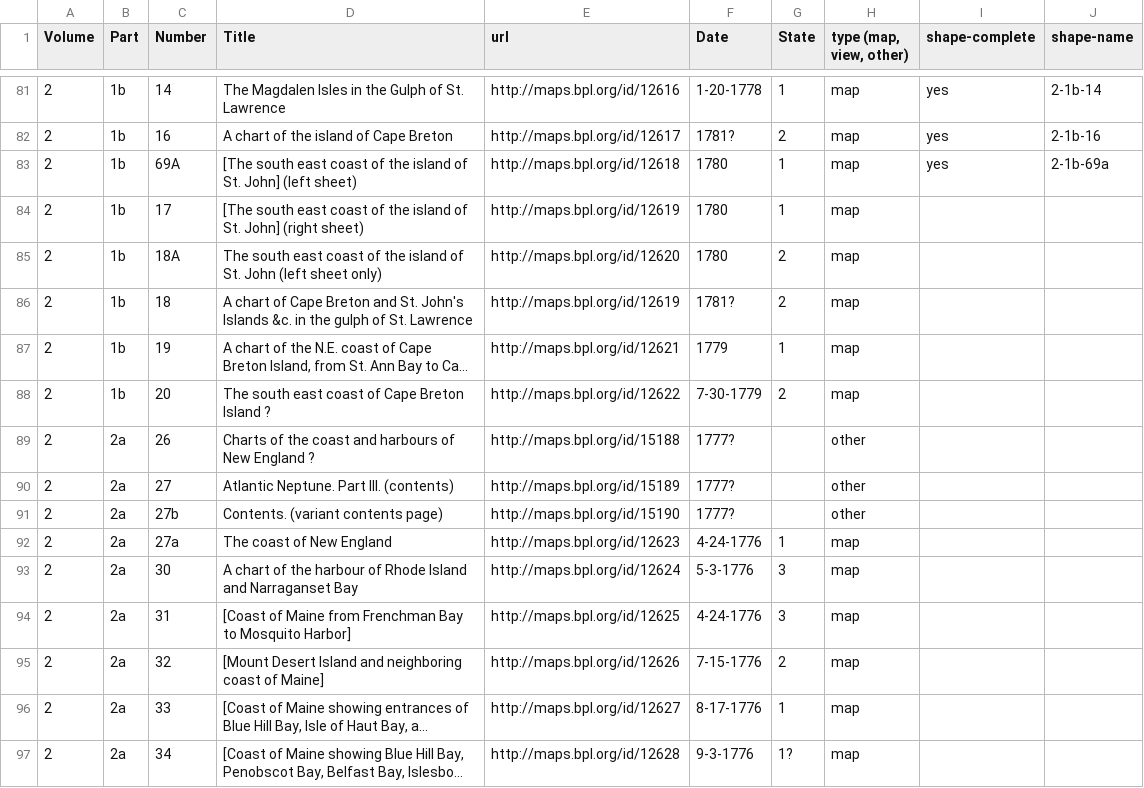
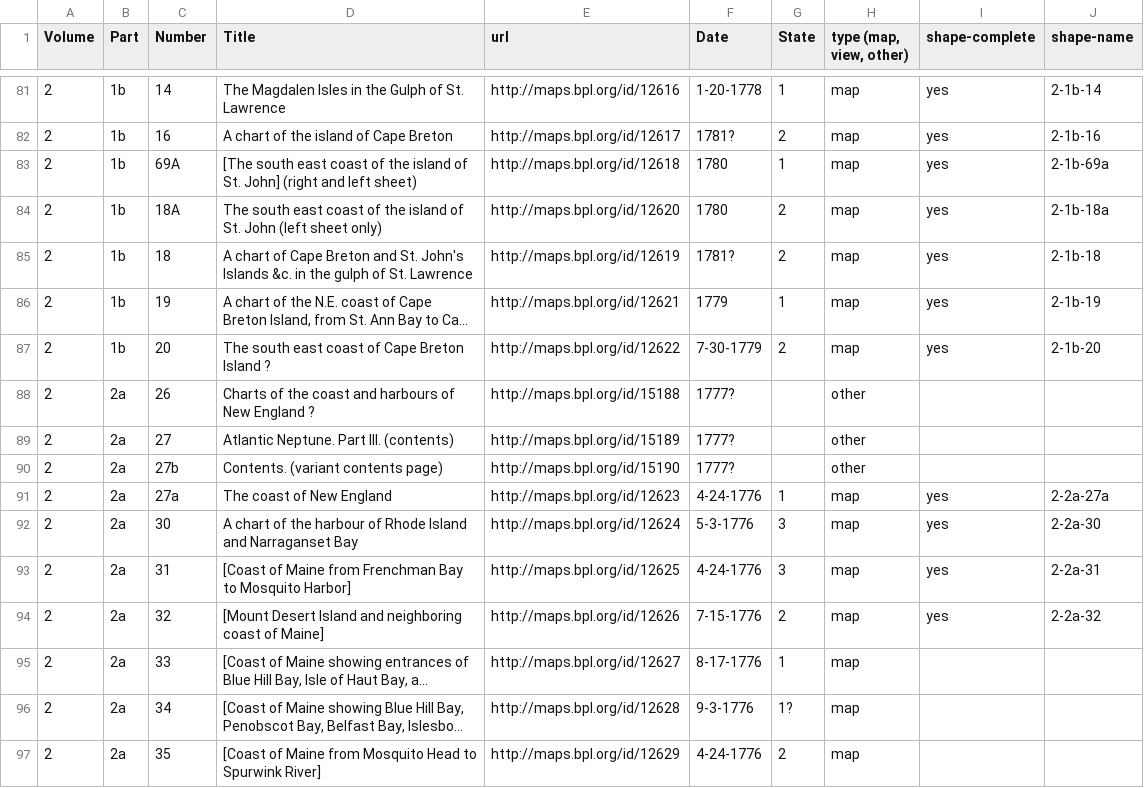
Before and after one commit to ect123/Des-Barres-findingaid, a CSV file: master-list.csv, drawn as a sheet; only a part is shown, gaps mark what is left out; the shorter side is filled out with more unchanged rows; long unchanged cells end in …; removed rows and columns are numbered as before the commit, all else as after; the diff names each change by its address in the sheet, - before the commit and + after, or states it on an @@ line.

Commit message:
geojson uploads and shape-name column updates

```diff
--- a/master-list.csv
+++ b/master-list.csv
-D83 (Title): …St. John] (left sheet)
+D83 (Title): …St. John] (right and left sheet)
-row 84: 2 | 1b | 17 | [The south east coast of the island of St. John] (right sheet) | http://maps.bpl.org/id/12619 | 1780 | 1 | map
-I84:I87 (shape-complete): (empty)
+I84:I87 (shape-complete): yes
-J84 (shape-name): (empty)
+J84 (shape-name): 2-1b-18a
-J85 (shape-name): (empty)
+J85 (shape-name): 2-1b-18
-J86 (shape-name): (empty)
+J86 (shape-name): 2-1b-19
-J87 (shape-name): (empty)
+J87 (shape-name): 2-1b-20
-I91:I94 (shape-complete): (empty)
+I91:I94 (shape-complete): yes
-J91 (shape-name): (empty)
+J91 (shape-name): 2-2a-27a
-J92 (shape-name): (empty)
+J92 (shape-name): 2-2a-30
-J93 (shape-name): (empty)
+J93 (shape-name): 2-2a-31
-J94 (shape-name): (empty)
+J94 (shape-name): 2-2a-32
```
Also changed, not shown: 10 other files.
